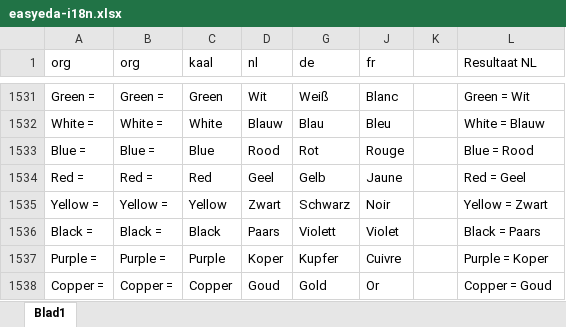
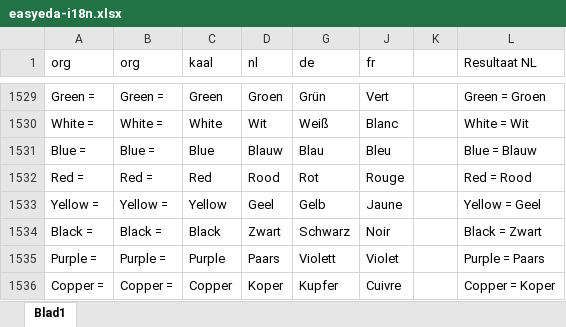
Before and after one commit to aftools/easyeda-i18n, an Excel workbook: nl/easyeda-i18n.xlsx, sheet Blad1, drawn as a sheet; only a part is shown, gaps mark what is left out; values as stored, in another font and other column widths than the file's, no borders; addresses are those after the commit; the diff covers the shown part only; the diff names each change by its address in the sheet, - before the commit and + after, or states it on an @@ line.

```diff
--- a/nl/easyeda-i18n.xlsx (sheet Blad1)
+++ b/nl/easyeda-i18n.xlsx (sheet Blad1)
-D1529 (nl): Wit
+D1529 (nl): Groen
-G1529 (de): Weiß
+G1529 (de): Grün
-J1529 (fr): Blanc
+J1529 (fr): Vert
-L1529 (Resultaat NL): Green = Wit
+L1529 (Resultaat NL): Green = Groen
-D1530 (nl): Blauw
+D1530 (nl): Wit
-G1530 (de): Blau
+G1530 (de): Weiß
-J1530 (fr): Bleu
+J1530 (fr): Blanc
-L1530 (Resultaat NL): White = Blauw
+L1530 (Resultaat NL): White = Wit
-D1531 (nl): Rood
+D1531 (nl): Blauw
-G1531 (de): Rot
+G1531 (de): Blau
-J1531 (fr): Rouge
+J1531 (fr): Bleu
-L1531 (Resultaat NL): Blue = Rood
+L1531 (Resultaat NL): Blue = Blauw
-D1532 (nl): Geel
+D1532 (nl): Rood
-G1532 (de): Gelb
+G1532 (de): Rot
-J1532 (fr): Jaune
+J1532 (fr): Rouge
-L1532 (Resultaat NL): Red = Geel
+L1532 (Resultaat NL): Red = Rood
-D1533 (nl): Zwart
+D1533 (nl): Geel
-G1533 (de): Schwarz
+G1533 (de): Gelb
-J1533 (fr): Noir
+J1533 (fr): Jaune
-L1533 (Resultaat NL): Yellow = Zwart
+L1533 (Resultaat NL): Yellow = Geel
-D1534 (nl): Paars
+D1534 (nl): Zwart
-G1534 (de): Violett
+G1534 (de): Schwarz
-J1534 (fr): Violet
+J1534 (fr): Noir
-L1534 (Resultaat NL): Black = Paars
+L1534 (Resultaat NL): Black = Zwart
-D1535 (nl): Koper
+D1535 (nl): Paars
-G1535 (de): Kupfer
+G1535 (de): Violett
-J1535 (fr): Cuivre
+J1535 (fr): Violet
-L1535 (Resultaat NL): Purple = Koper
+L1535 (Resultaat NL): Purple = Paars
-D1536 (nl): Goud
+D1536 (nl): Koper
-G1536 (de): Gold
+G1536 (de): Kupfer
-J1536 (fr): Or
+J1536 (fr): Cuivre
-L1536 (Resultaat NL): Copper = Goud
+L1536 (Resultaat NL): Copper = Koper
```
Also changed, not shown: 1 added row, 3 removed rows and 1683 edited cells elsewhere in this sheet, formulas that keep their value, hidden cells, 1 other file.
